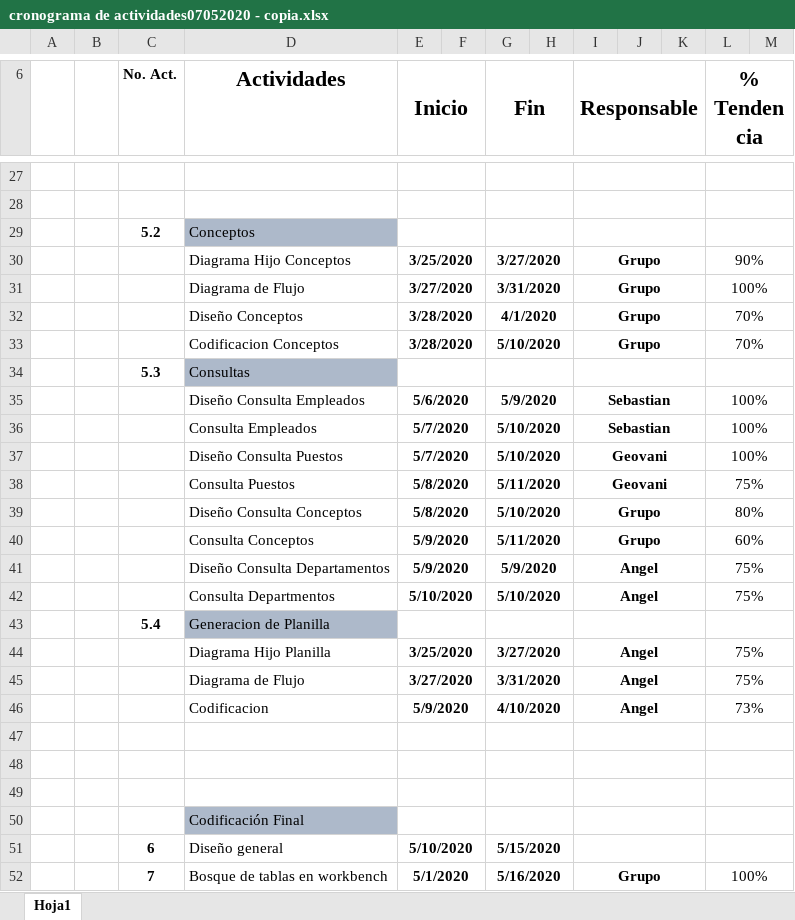
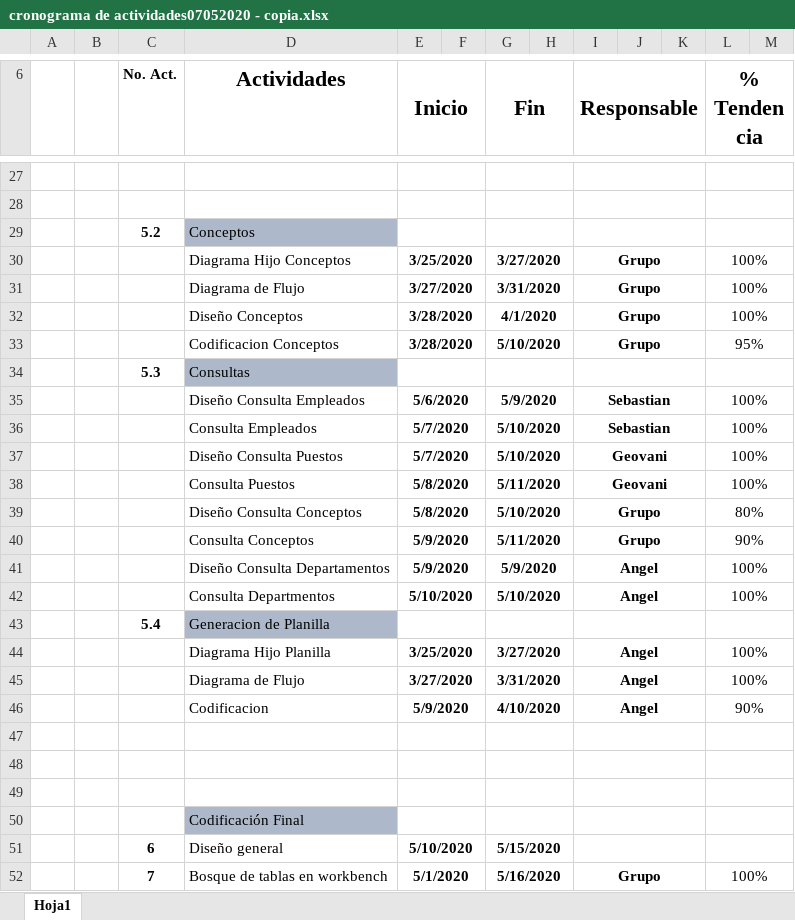
Before and after one commit to geovanitec/PROYECTO_SEGUNDA_FASE, an Excel workbook: cronograma de actividades07052020 - copia.xlsx, sheet Hoja1, drawn as a sheet; only a part is shown, gaps mark what is left out; values as stored, in another font and other column widths than the file's, no borders; the diff covers the shown part only; the diff names each change by its address in the sheet, - before the commit and + after, or states it on an @@ line.

```diff
--- a/cronograma de actividades07052020 - copia.xlsx (sheet Hoja1)
+++ b/cronograma de actividades07052020 - copia.xlsx (sheet Hoja1)
-L30 (% Tendencia): 90%
+L30 (% Tendencia): 100%
-L32 (% Tendencia): 70%
+L32 (% Tendencia): 100%
-L33 (% Tendencia): 70%
+L33 (% Tendencia): 95%
-L38 (% Tendencia): 75%
+L38 (% Tendencia): 100%
-L40 (% Tendencia): 60%
+L40 (% Tendencia): 90%
-L41:L42 (% Tendencia): 75%
+L41:L42 (% Tendencia): 100%
-L44:L45 (% Tendencia): 75%
+L44:L45 (% Tendencia): 100%
-L46 (% Tendencia): 73%
+L46 (% Tendencia): 90%
```
Also changed, not shown: 6 edited cells elsewhere in this sheet, 4 other files.
